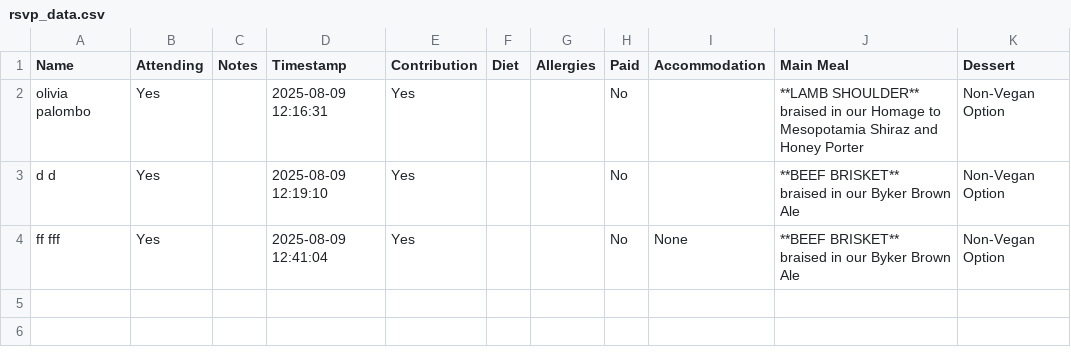
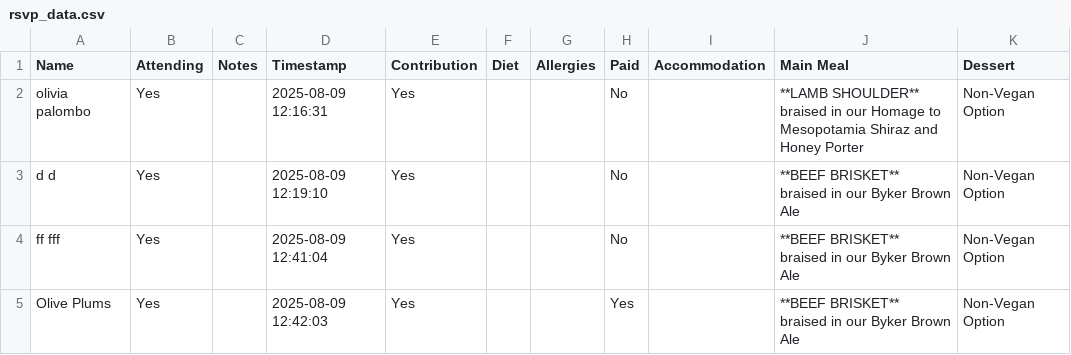
Before and after one commit to oliveplums/Invite, a CSV file: rsvp_data.csv, drawn as a sheet.

Commit message:
Update RSVP data (2025-08-09 12:42:06)

```diff
--- a/rsvp_data.csv
+++ b/rsvp_data.csv
@@ -5,3 +5,5 @@ d d,Yes,,2025-08-09 12:19:10,Yes,,,No,,"**BEEF BRISKET**
 braised in our Byker Brown Ale",Non-Vegan Option
-ff fff,Yes,,2025-08-09 12:41:04,Yes,,,No,None,"**BEEF BRISKET**
-braised in our Byker Brown Ale",Non-Vegan Option
+ff fff,Yes,,2025-08-09 12:41:04,Yes,,,No,,"**BEEF BRISKET**
+braised in our Byker Brown Ale",Non-Vegan Option
+Olive Plums,Yes,,2025-08-09 12:42:03,Yes,,,Yes,,"**BEEF BRISKET**
+braised in our Byker Brown Ale",Non-Vegan Option
```
